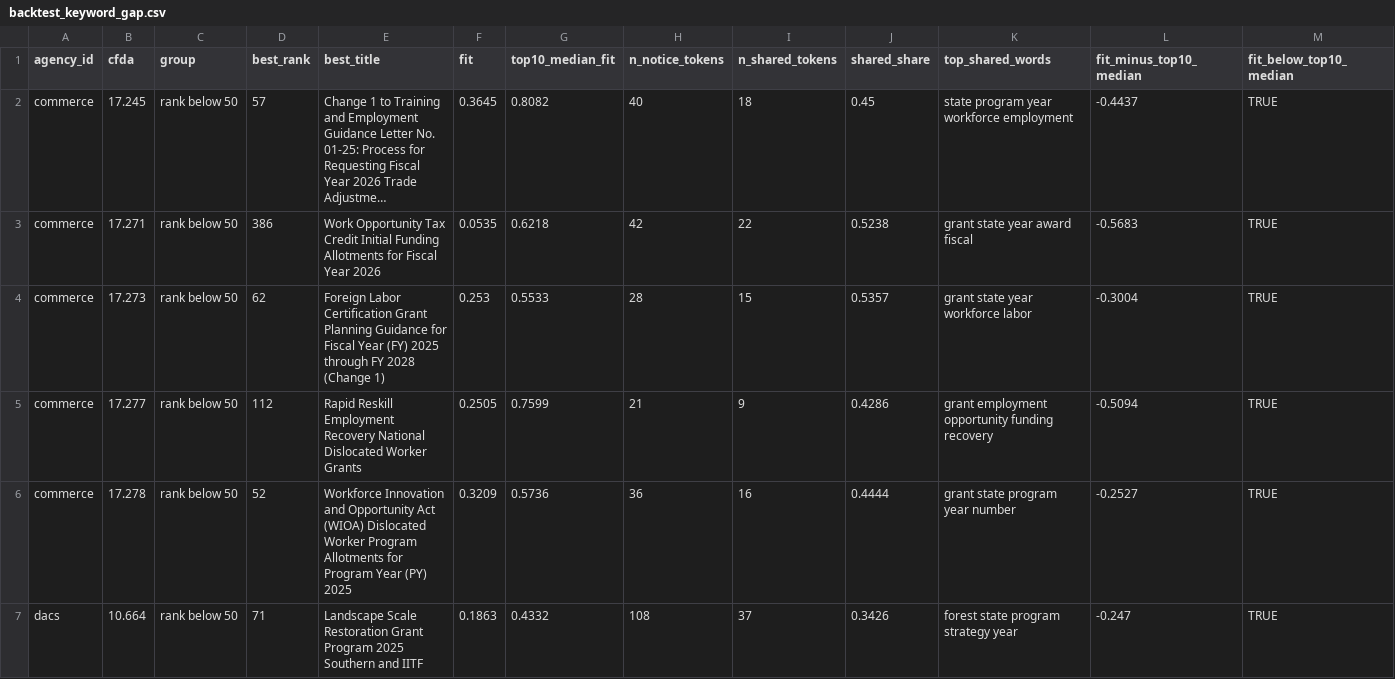
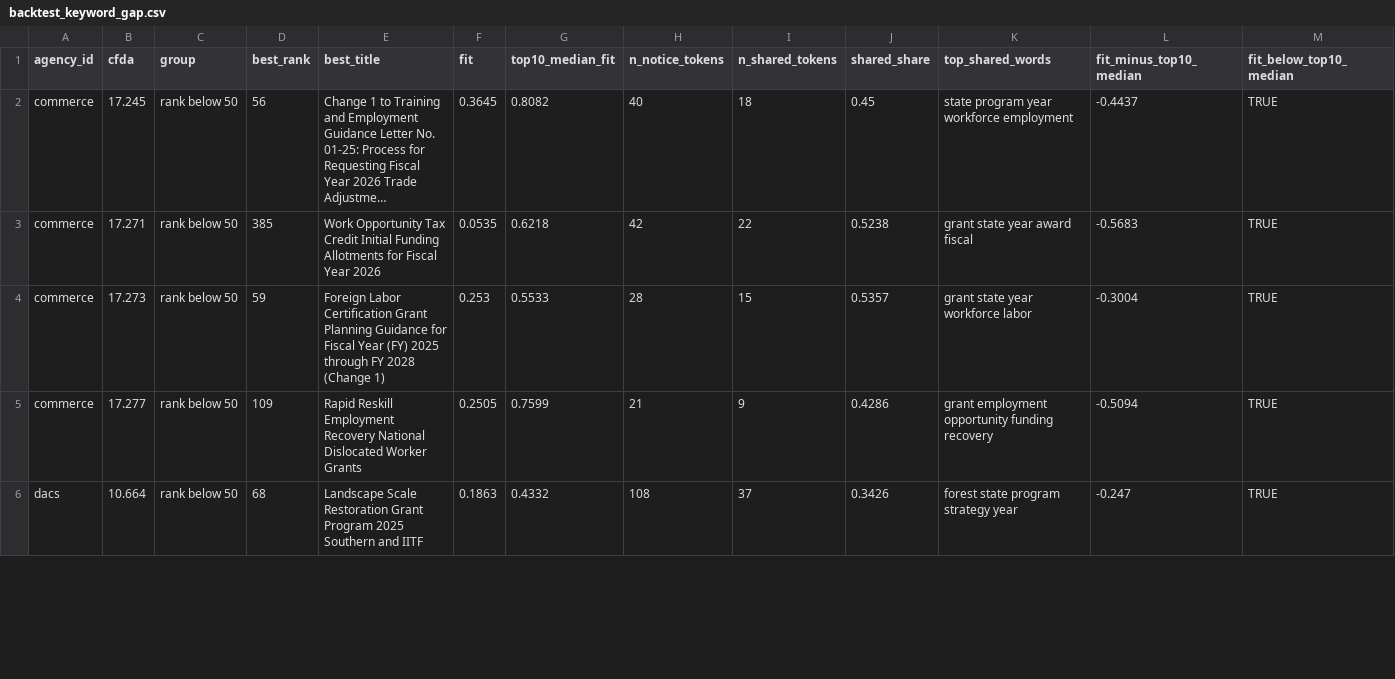
Before and after one commit to KApolloL/SolveAThon_2026, a CSV file: Finalists/data/processed/backtest_keyword_gap.csv, drawn as a sheet; only a part is shown; long unchanged cells end in …; removed rows and columns are numbered as before the commit, all else as after; rows hold the shown columns only; the diff covers the shown part only; the diff names each change by its address in the sheet, - before the commit and + after, or states it on an @@ line.

```diff
--- a/Finalists/data/processed/backtest_keyword_gap.csv
+++ b/Finalists/data/processed/backtest_keyword_gap.csv
-D2 (best_rank): 57
+D2 (best_rank): 56
-D3 (best_rank): 386
+D3 (best_rank): 385
-D4 (best_rank): 62
+D4 (best_rank): 59
-D5 (best_rank): 112
+D5 (best_rank): 109
-row 6: commerce | 17.278 | rank below 50 | 52 | Workforce Innovation and Opportunity Act (WIOA) Dislocated Worker Program Allotments for Program Year (PY) 2025 | 0.3209 | 0.5736 | 36 | 16 | 0.4444 | grant state program year number | -0.2527 | TRUE
-D6 (best_rank): 71
+D6 (best_rank): 68
```
Also changed, not shown: 37 edited cells elsewhere in this file, Finalists/data/manual/facts.csv, Finalists/data/processed/backtest_misses.csv, 15 other files.
